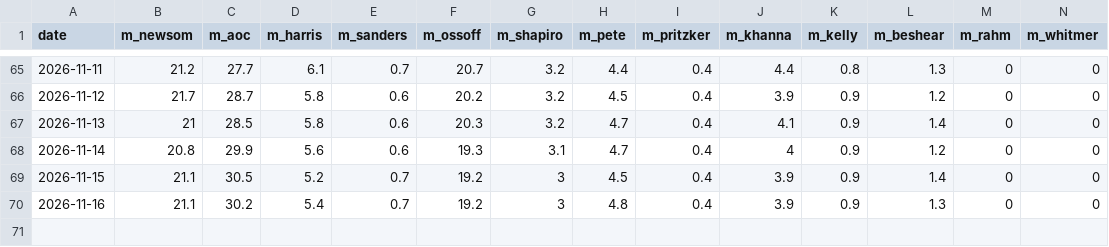
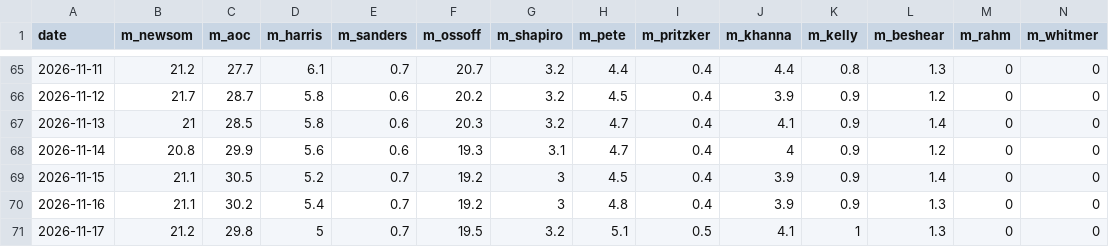
Before and after one commit to driscollglobe/2028-machine, a CSV file: history.csv, drawn as a sheet; only a part is shown, gaps mark what is left out; rows hold the shown columns only; the diff names each change by its address in the sheet, - before the commit and + after, or states it on an @@ line.

```diff
--- a/history.csv
+++ b/history.csv
+row 71: 2026-11-17 | 21.2 | 29.8 | 5 | 0.7 | 19.5 | 3.2 | 5.1 | 0.5 | 4.1 | 1 | 1.3 | 0 | 0
```
Also changed, not shown: attention.csv, 30 other files.
